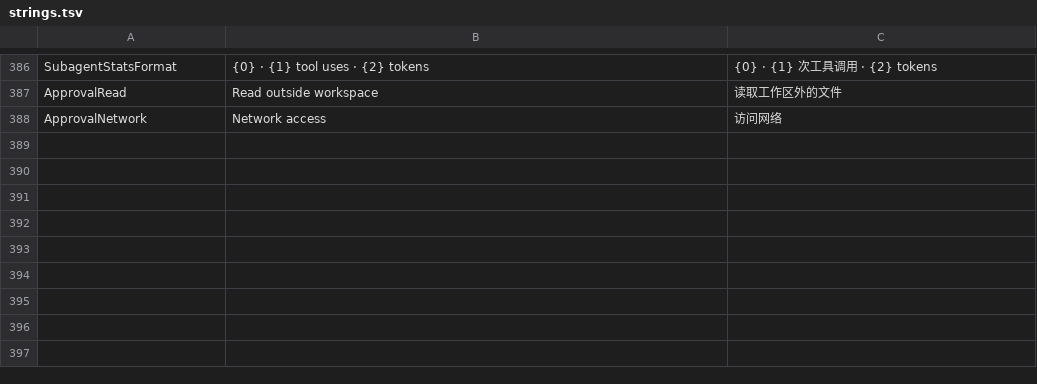
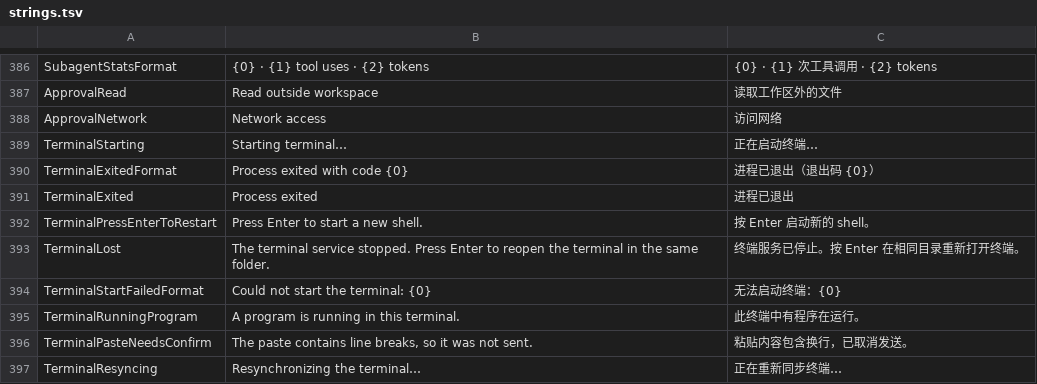
Before and after one commit to AtomUICommunity/TCode, a TSV file: src/TCode.Desktop/Localization/strings.tsv, drawn as a sheet; only a part is shown, gaps mark what is left out; the diff names each change by its address in the sheet, - before the commit and + after, or states it on an @@ line.

```diff
--- a/src/TCode.Desktop/Localization/strings.tsv
+++ b/src/TCode.Desktop/Localization/strings.tsv
+row 389: TerminalStarting | Starting terminal… | 正在启动终端…
+row 390: TerminalExitedFormat | Process exited with code {0} | 进程已退出（退出码 {0}）
+row 391: TerminalExited | Process exited | 进程已退出
+row 392: TerminalPressEnterToRestart | Press Enter to start a new shell. | 按 Enter 启动新的 shell。
+row 393: TerminalLost | The terminal service stopped. Press Enter to reopen the terminal in the same folder. | 终端服务已停止。按 Enter 在相同目录重新打开终端。
+row 394: TerminalStartFailedFormat | Could not start the terminal: {0} | 无法启动终端：{0}
+row 395: TerminalRunningProgram | A program is running in this terminal. | 此终端中有程序在运行。
+row 396: TerminalPasteNeedsConfirm | The paste contains line breaks, so it was not sent. | 粘贴内容包含换行，已取消发送。
+row 397: TerminalResyncing | Resynchronizing the terminal… | 正在重新同步终端…
```
Also changed, not shown: 25 other files.
